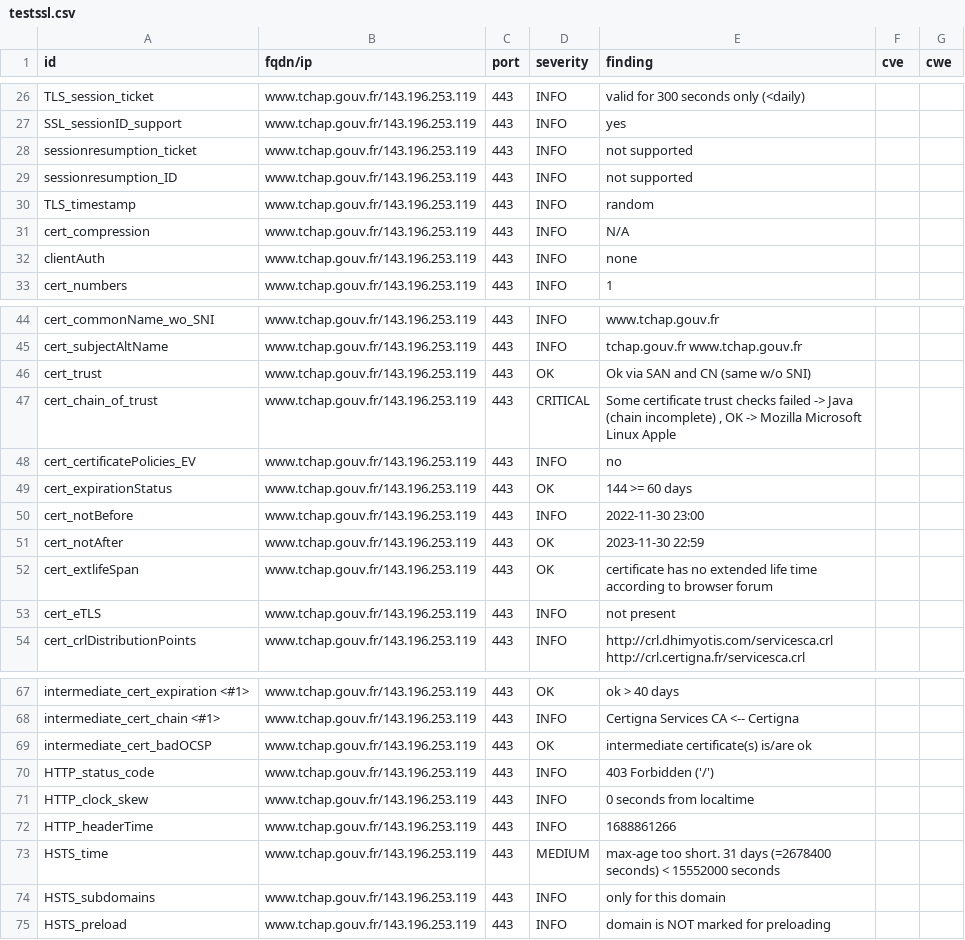
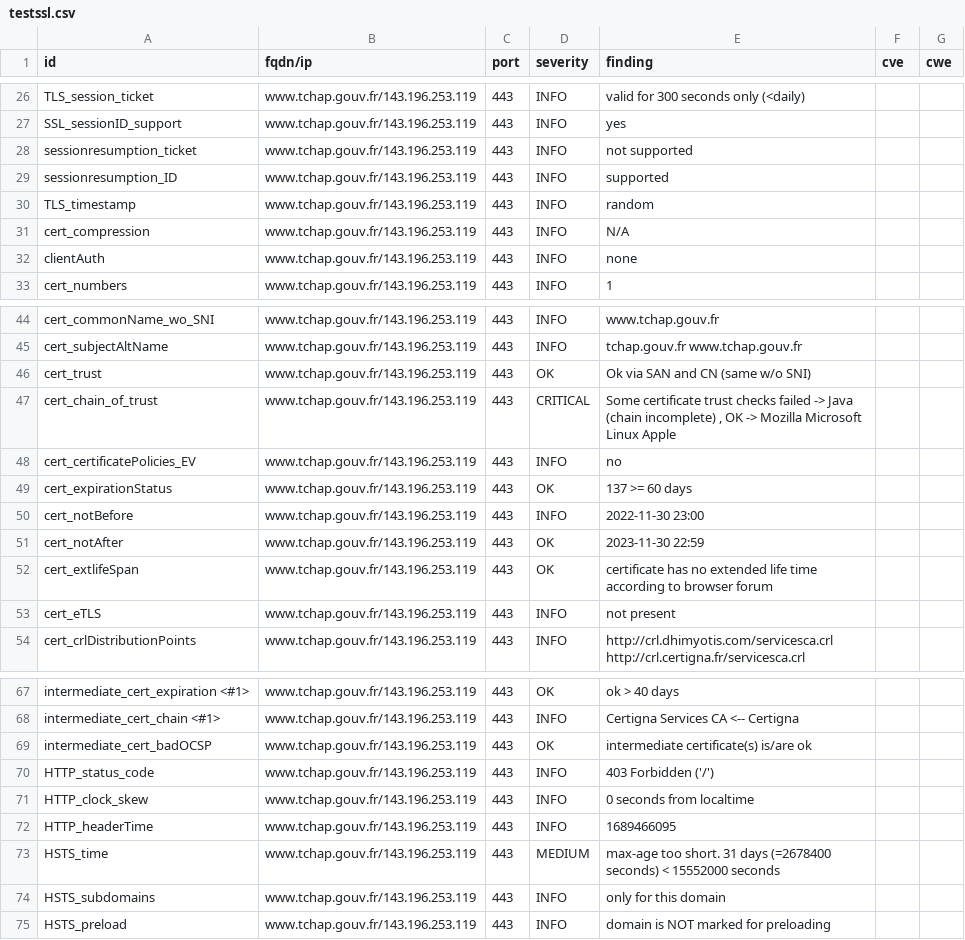
Before and after one commit to tchapgouv/dashlord, a CSV file: results/aHR0cHM6Ly93d3cudGNoYXAuZ291di5mcg==/testssl.csv, drawn as a sheet; only a part is shown, gaps mark what is left out.

```diff
--- a/results/aHR0cHM6Ly93d3cudGNoYXAuZ291di5mcg==/testssl.csv
+++ b/results/aHR0cHM6Ly93d3cudGNoYXAuZ291di5mcg==/testssl.csv
@@ -28,3 +28,3 @@
 "sessionresumption_ticket","www.tchap.gouv.fr/143.196.253.119","443","INFO","not supported","",""
-"sessionresumption_ID","www.tchap.gouv.fr/143.196.253.119","443","INFO","not supported","",""
+"sessionresumption_ID","www.tchap.gouv.fr/143.196.253.119","443","INFO","supported","",""
 "TLS_timestamp","www.tchap.gouv.fr/143.196.253.119","443","INFO","random","",""
@@ -48,3 +48,3 @@
 "cert_certificatePolicies_EV","www.tchap.gouv.fr/143.196.253.119","443","INFO","no","",""
-"cert_expirationStatus","www.tchap.gouv.fr/143.196.253.119","443","OK","144 >= 60 days","",""
+"cert_expirationStatus","www.tchap.gouv.fr/143.196.253.119","443","OK","137 >= 60 days","",""
 "cert_notBefore","www.tchap.gouv.fr/143.196.253.119","443","INFO","2022-11-30 23:00","",""
@@ -71,3 +71,3 @@
 "HTTP_clock_skew","www.tchap.gouv.fr/143.196.253.119","443","INFO","0 seconds from localtime","",""
-"HTTP_headerTime","www.tchap.gouv.fr/143.196.253.119","443","INFO","1688861266","",""
+"HTTP_headerTime","www.tchap.gouv.fr/143.196.253.119","443","INFO","1689466095","",""
 "HSTS_time","www.tchap.gouv.fr/143.196.253.119","443","MEDIUM","max-age too short. 31 days (=2678400 seconds) < 15552000 seconds","",""
```
Also changed, not shown: 14 other files.
